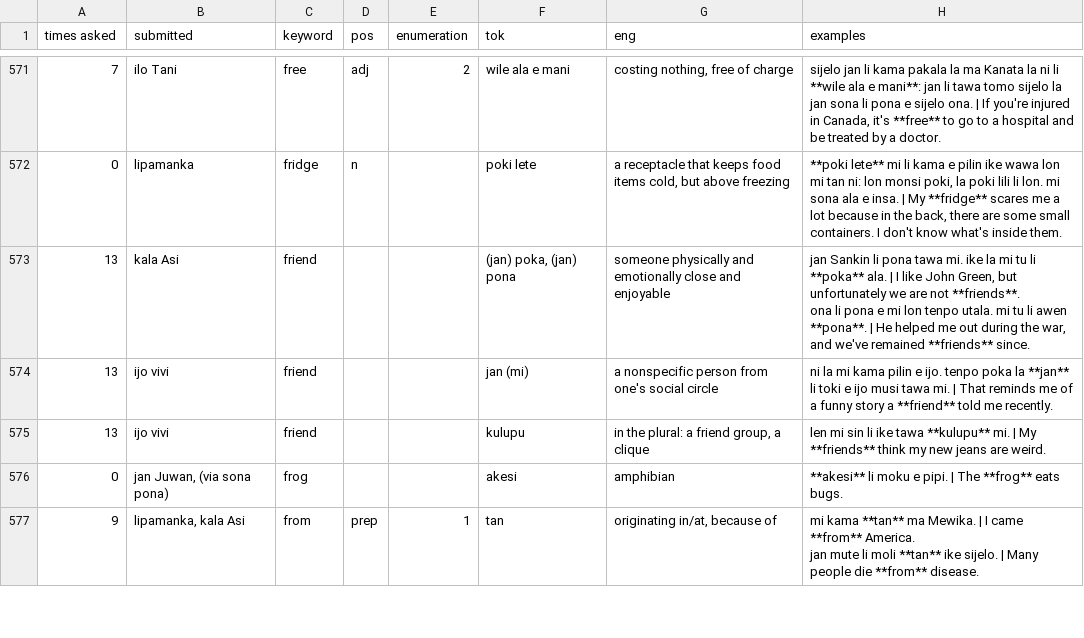
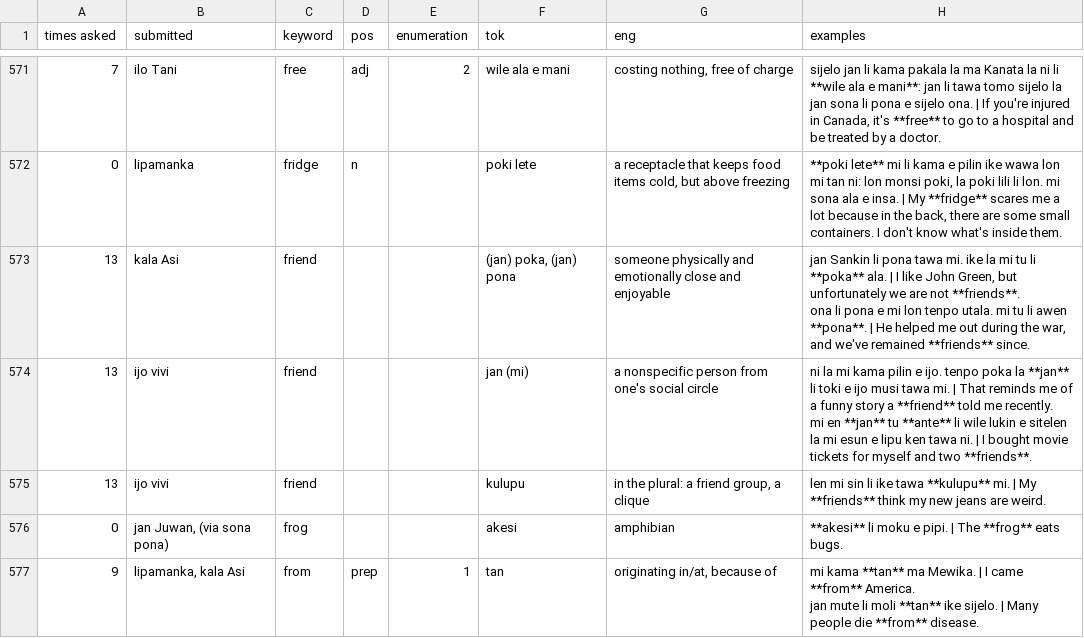
Before and after one commit to pona-la/kemeka.pona.la, a CSV file: data/definitions.csv, drawn as a sheet; only a part is shown, gaps mark what is left out; ↵ is a line break in a cell; the diff names each change by its address in the sheet, - before the commit and + after, or states it on an @@ line.

Commit message:
Update data for 2026-02-04

```diff
--- a/data/definitions.csv
+++ b/data/definitions.csv
-H574 (examples): …me recently.
+H574 (examples): …me recently. ↵ mi en **jan** tu **ante** li wile lukin e sitelen la mi esun e lipu ken tawa ni. | I bought movie tickets for myself and two **friends**.
```
